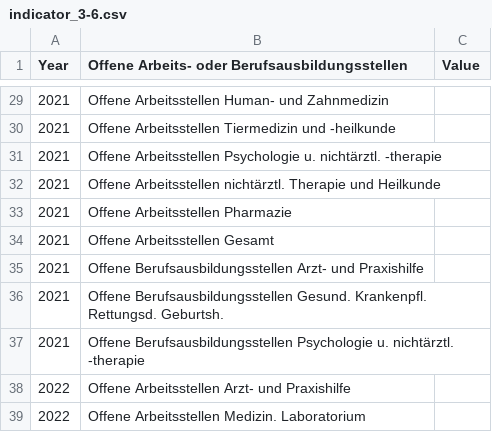
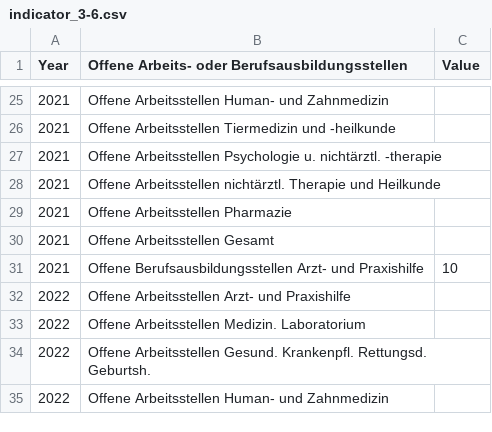
Before and after one commit to test-sdg/test-data, a CSV file: data/indicator_3-6.csv, drawn as a sheet; only a part is shown, gaps mark what is left out; the shorter side is filled out with more unchanged rows; the diff covers the shown part only.

```diff
--- a/data/indicator_3-6.csv
+++ b/data/indicator_3-6.csv
@@ -34,5 +30,3 @@ Year,Offene Arbeits- oder Berufsausbildungsstellen,Value
 2021,Offene Arbeitsstellen Gesamt,
-2021,Offene Berufsausbildungsstellen Arzt- und Praxishilfe,
-2021,Offene Berufsausbildungsstellen Gesund. Krankenpfl. Rettungsd. Geburtsh.,
-2021,Offene Berufsausbildungsstellen Psychologie u. nichtärztl. -therapie,
+2021,Offene Berufsausbildungsstellen Arzt- und Praxishilfe,10
 2022,Offene Arbeitsstellen Arzt- und Praxishilfe,
```
Also changed, not shown: 10 added rows, 6 removed rows and 3 edited cells elsewhere in this file.
